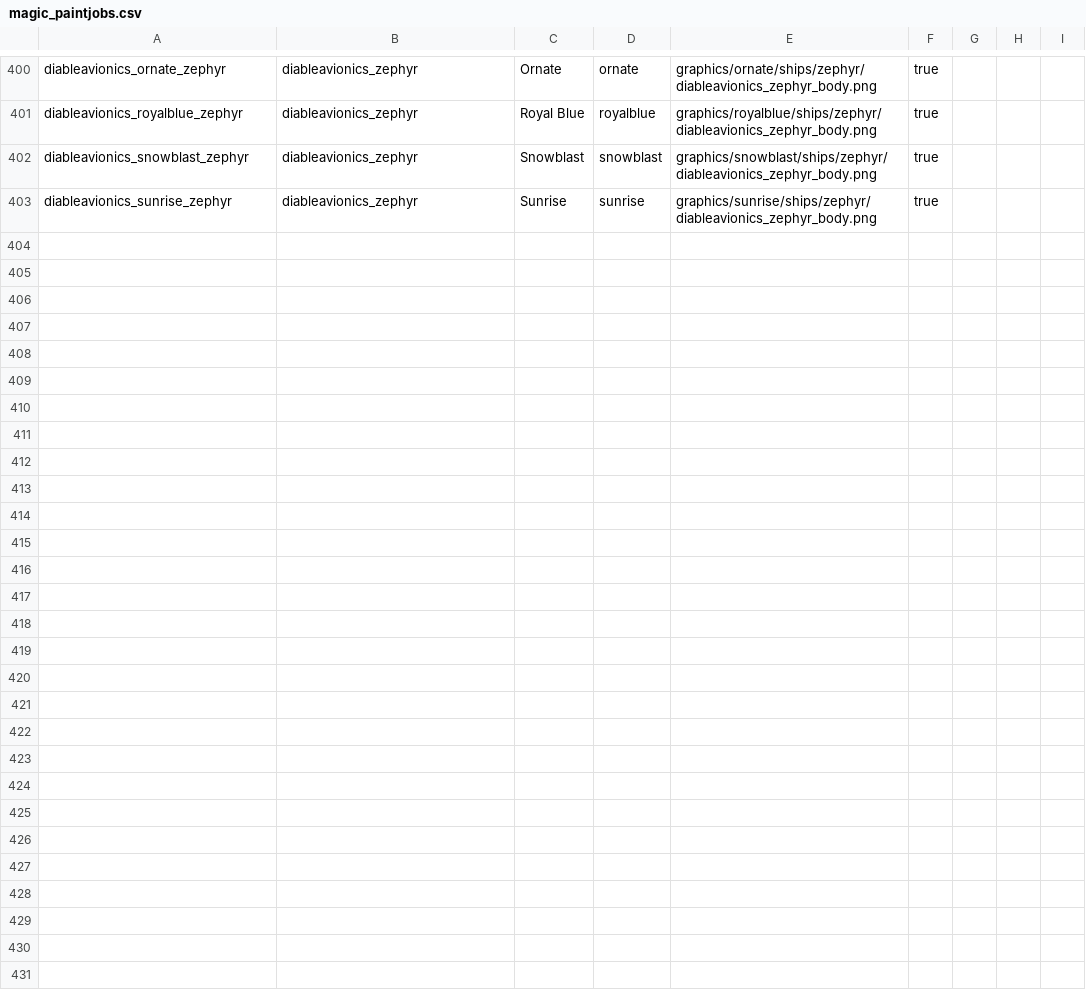
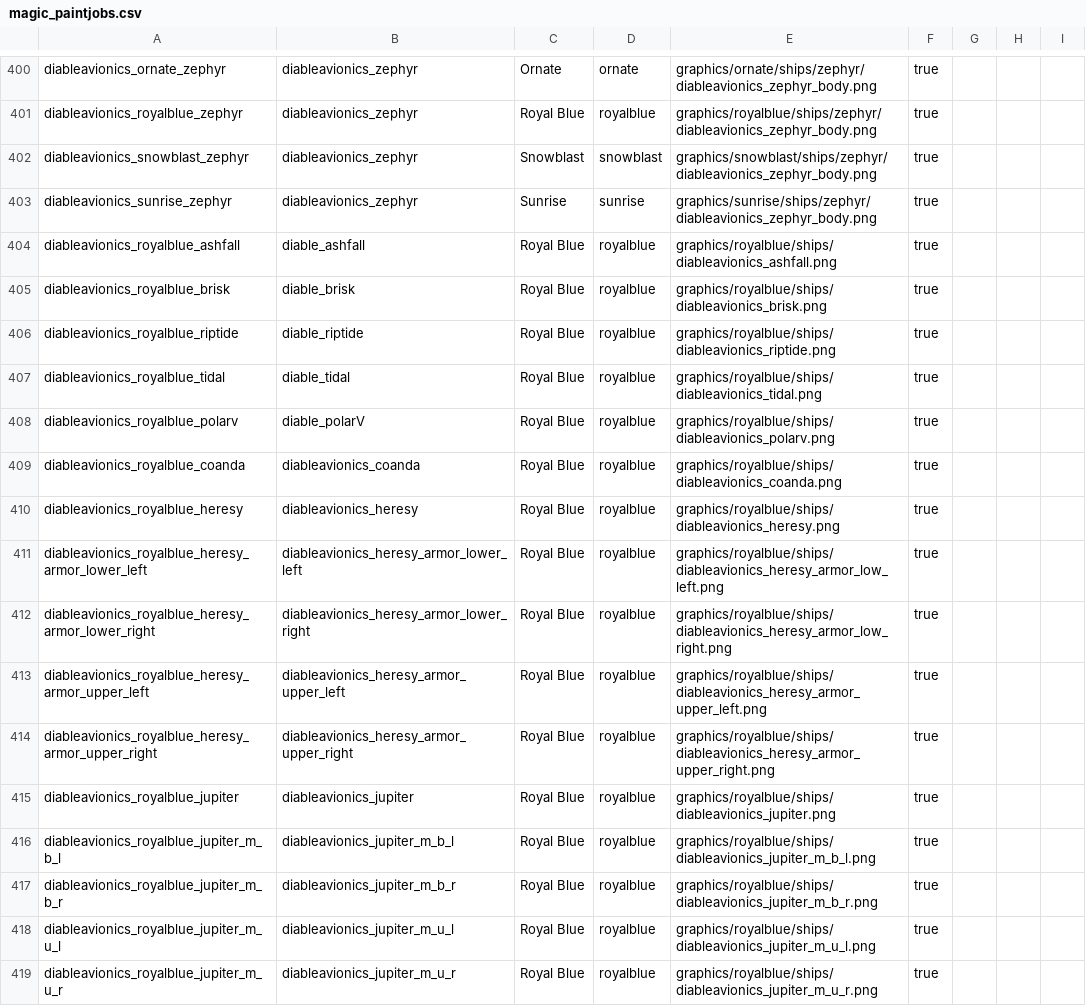
Before and after one commit to CaymonJoestar/Diable-Avionics, a CSV file: data/config/paintjobs/magic_paintjobs.csv, drawn as a sheet; only a part is shown, gaps mark what is left out.

Commit message:
Added Royal Blue graphics for missing ships and dabbled

```diff
--- a/data/config/paintjobs/magic_paintjobs.csv
+++ b/data/config/paintjobs/magic_paintjobs.csv
@@ -403 +403,17 @@ diableavionics_snowblast_zephyr,diableavionics_zephyr,Snowblast,snowblast,graphi
 diableavionics_sunrise_zephyr,diableavionics_zephyr,Sunrise,sunrise,graphics/sunrise/ships/zephyr/diableavionics_zephyr_body.png,true,,,
+diableavionics_royalblue_ashfall,diable_ashfall,Royal Blue,royalblue,graphics/royalblue/ships/diableavionics_ashfall.png,true,,,
+diableavionics_royalblue_brisk,diable_brisk,Royal Blue,royalblue,graphics/royalblue/ships/diableavionics_brisk.png,true,,,
+diableavionics_royalblue_riptide,diable_riptide,Royal Blue,royalblue,graphics/royalblue/ships/diableavionics_riptide.png,true,,,
+diableavionics_royalblue_tidal,diable_tidal,Royal Blue,royalblue,graphics/royalblue/ships/diableavionics_tidal.png,true,,,
+diableavionics_royalblue_polarv,diable_polarV,Royal Blue,royalblue,graphics/royalblue/ships/diableavionics_polarv.png,true,,,
+diableavionics_royalblue_coanda,diableavionics_coanda,Royal Blue,royalblue,graphics/royalblue/ships/diableavionics_coanda.png,true,,,
+diableavionics_royalblue_heresy,diableavionics_heresy,Royal Blue,royalblue,graphics/royalblue/ships/diableavionics_heresy.png,true,,,
+diableavionics_royalblue_heresy_armor_lower_left,diableavionics_heresy_armor_lower_left,Royal Blue,royalblue,graphics/royalblue/ships/diableavionics_heresy_armor_low_left.png,true,,,
+diableavionics_royalblue_heresy_armor_lower_right,diableavionics_heresy_armor_lower_right,Royal Blue,royalblue,graphics/royalblue/ships/diableavionics_heresy_armor_low_right.png,true,,,
+diableavionics_royalblue_heresy_armor_upper_left,diableavionics_heresy_armor_upper_left,Royal Blue,royalblue,graphics/royalblue/ships/diableavionics_heresy_armor_upper_left.png,true,,,
+diableavionics_royalblue_heresy_armor_upper_right,diableavionics_heresy_armor_upper_right,Royal Blue,royalblue,graphics/royalblue/ships/diableavionics_heresy_armor_upper_right.png,true,,,
+diableavionics_royalblue_jupiter,diableavionics_jupiter,Royal Blue,royalblue,graphics/royalblue/ships/diableavionics_jupiter.png,true,,,
+diableavionics_royalblue_jupiter_m_b_l,diableavionics_jupiter_m_b_l,Royal Blue,royalblue,graphics/royalblue/ships/diableavionics_jupiter_m_b_l.png,true,,,
+diableavionics_royalblue_jupiter_m_b_r,diableavionics_jupiter_m_b_r,Royal Blue,royalblue,graphics/royalblue/ships/diableavionics_jupiter_m_b_r.png,true,,,
+diableavionics_royalblue_jupiter_m_u_l,diableavionics_jupiter_m_u_l,Royal Blue,royalblue,graphics/royalblue/ships/diableavionics_jupiter_m_u_l.png,true,,,
+diableavionics_royalblue_jupiter_m_u_r,diableavionics_jupiter_m_u_r,Royal Blue,royalblue,graphics/royalblue/ships/diableavionics_jupiter_m_u_r.png,true,,,
```
Also changed, not shown: 16 other files.
